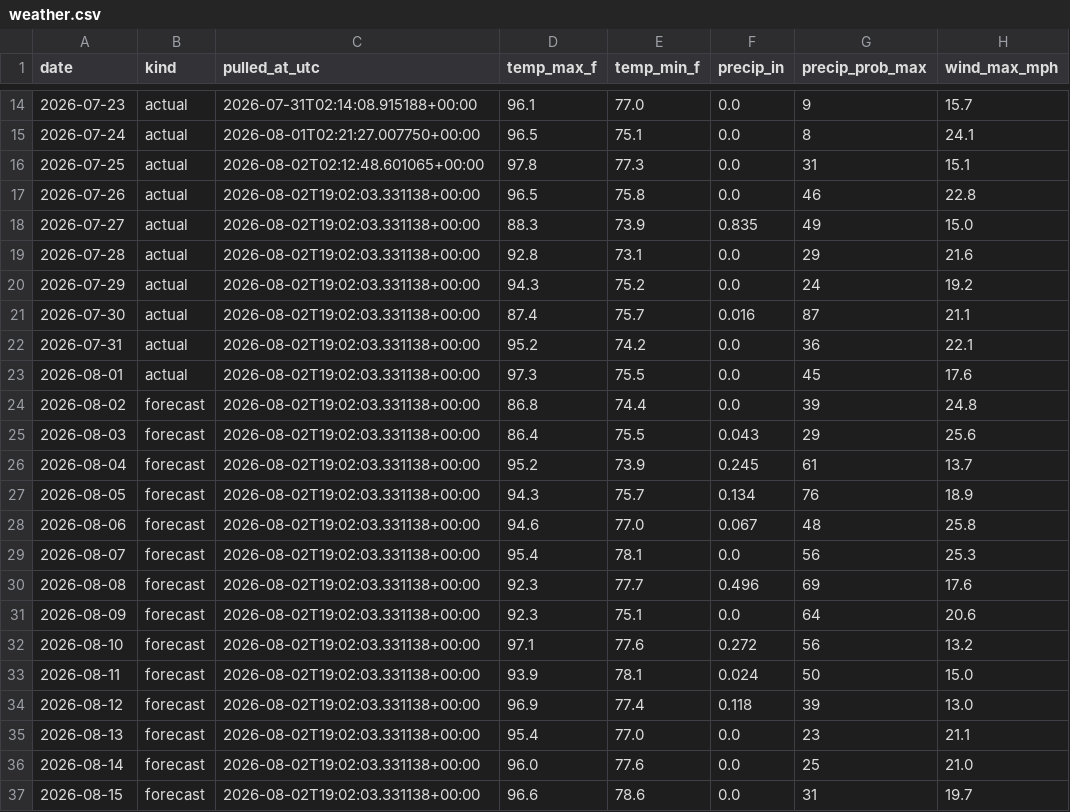
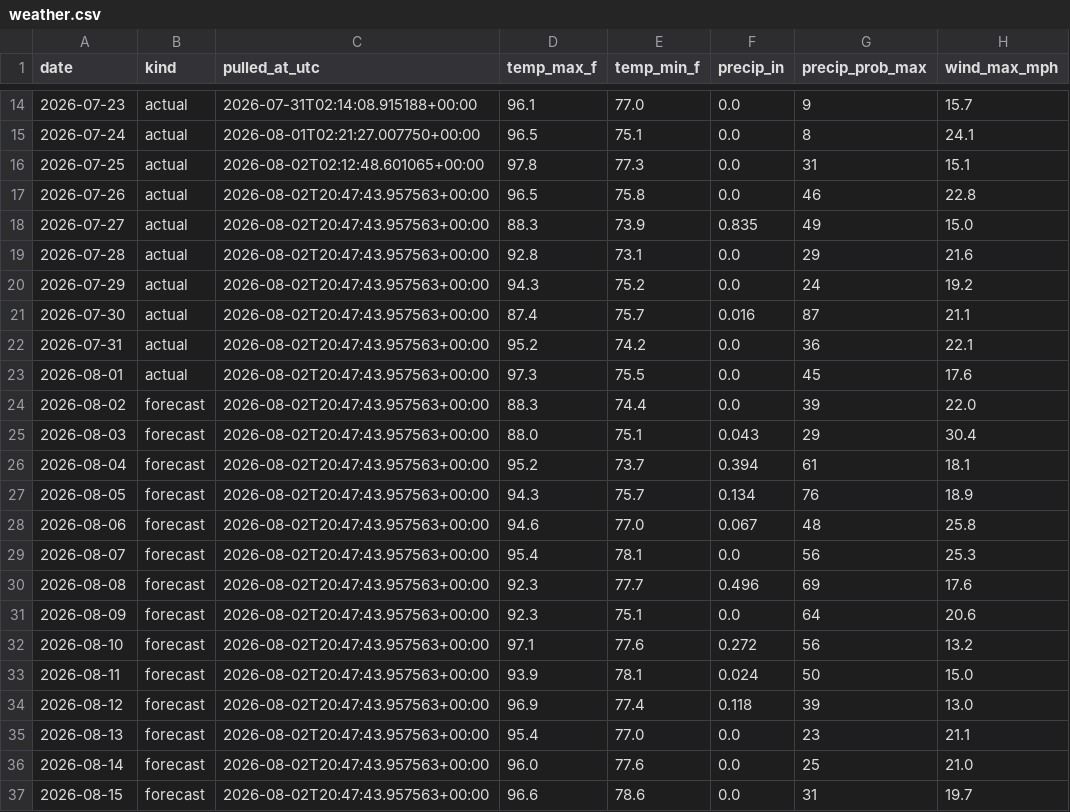
Before and after one commit to agentilcore589/wdw-demand-forecast, a CSV file: data/external/weather.csv, drawn as a sheet; only a part is shown, gaps mark what is left out.

```diff
--- a/data/external/weather.csv
+++ b/data/external/weather.csv
@@ -16,22 +16,22 @@ date,kind,pulled_at_utc,temp_max_f,temp_min_f,precip_in,precip_prob_max,wind_max
 2026-07-25,actual,2026-08-02T02:12:48.601065+00:00,97.8,77.3,0.0,31,15.1
-2026-07-26,actual,2026-08-02T19:02:03.331138+00:00,96.5,75.8,0.0,46,22.8
-2026-07-27,actual,2026-08-02T19:02:03.331138+00:00,88.3,73.9,0.835,49,15.0
-2026-07-28,actual,2026-08-02T19:02:03.331138+00:00,92.8,73.1,0.0,29,21.6
-2026-07-29,actual,2026-08-02T19:02:03.331138+00:00,94.3,75.2,0.0,24,19.2
-2026-07-30,actual,2026-08-02T19:02:03.331138+00:00,87.4,75.7,0.016,87,21.1
-2026-07-31,actual,2026-08-02T19:02:03.331138+00:00,95.2,74.2,0.0,36,22.1
-2026-08-01,actual,2026-08-02T19:02:03.331138+00:00,97.3,75.5,0.0,45,17.6
-2026-08-02,forecast,2026-08-02T19:02:03.331138+00:00,86.8,74.4,0.0,39,24.8
-2026-08-03,forecast,2026-08-02T19:02:03.331138+00:00,86.4,75.5,0.043,29,25.6
-2026-08-04,forecast,2026-08-02T19:02:03.331138+00:00,95.2,73.9,0.245,61,13.7
-2026-08-05,forecast,2026-08-02T19:02:03.331138+00:00,94.3,75.7,0.134,76,18.9
-2026-08-06,forecast,2026-08-02T19:02:03.331138+00:00,94.6,77.0,0.067,48,25.8
-2026-08-07,forecast,2026-08-02T19:02:03.331138+00:00,95.4,78.1,0.0,56,25.3
-2026-08-08,forecast,2026-08-02T19:02:03.331138+00:00,92.3,77.7,0.496,69,17.6
-2026-08-09,forecast,2026-08-02T19:02:03.331138+00:00,92.3,75.1,0.0,64,20.6
-2026-08-10,forecast,2026-08-02T19:02:03.331138+00:00,97.1,77.6,0.272,56,13.2
-2026-08-11,forecast,2026-08-02T19:02:03.331138+00:00,93.9,78.1,0.024,50,15.0
-2026-08-12,forecast,2026-08-02T19:02:03.331138+00:00,96.9,77.4,0.118,39,13.0
-2026-08-13,forecast,2026-08-02T19:02:03.331138+00:00,95.4,77.0,0.0,23,21.1
-2026-08-14,forecast,2026-08-02T19:02:03.331138+00:00,96.0,77.6,0.0,25,21.0
-2026-08-15,forecast,2026-08-02T19:02:03.331138+00:00,96.6,78.6,0.0,31,19.7
+2026-07-26,actual,2026-08-02T20:47:43.957563+00:00,96.5,75.8,0.0,46,22.8
+2026-07-27,actual,2026-08-02T20:47:43.957563+00:00,88.3,73.9,0.835,49,15.0
+2026-07-28,actual,2026-08-02T20:47:43.957563+00:00,92.8,73.1,0.0,29,21.6
+2026-07-29,actual,2026-08-02T20:47:43.957563+00:00,94.3,75.2,0.0,24,19.2
+2026-07-30,actual,2026-08-02T20:47:43.957563+00:00,87.4,75.7,0.016,87,21.1
+2026-07-31,actual,2026-08-02T20:47:43.957563+00:00,95.2,74.2,0.0,36,22.1
+2026-08-01,actual,2026-08-02T20:47:43.957563+00:00,97.3,75.5,0.0,45,17.6
+2026-08-02,forecast,2026-08-02T20:47:43.957563+00:00,88.3,74.4,0.0,39,22.0
+2026-08-03,forecast,2026-08-02T20:47:43.957563+00:00,88.0,75.1,0.043,29,30.4
+2026-08-04,forecast,2026-08-02T20:47:43.957563+00:00,95.2,73.7,0.394,61,18.1
+2026-08-05,forecast,2026-08-02T20:47:43.957563+00:00,94.3,75.7,0.134,76,18.9
+2026-08-06,forecast,2026-08-02T20:47:43.957563+00:00,94.6,77.0,0.067,48,25.8
+2026-08-07,forecast,2026-08-02T20:47:43.957563+00:00,95.4,78.1,0.0,56,25.3
+2026-08-08,forecast,2026-08-02T20:47:43.957563+00:00,92.3,77.7,0.496,69,17.6
+2026-08-09,forecast,2026-08-02T20:47:43.957563+00:00,92.3,75.1,0.0,64,20.6
+2026-08-10,forecast,2026-08-02T20:47:43.957563+00:00,97.1,77.6,0.272,56,13.2
+2026-08-11,forecast,2026-08-02T20:47:43.957563+00:00,93.9,78.1,0.024,50,15.0
+2026-08-12,forecast,2026-08-02T20:47:43.957563+00:00,96.9,77.4,0.118,39,13.0
+2026-08-13,forecast,2026-08-02T20:47:43.957563+00:00,95.4,77.0,0.0,23,21.1
+2026-08-14,forecast,2026-08-02T20:47:43.957563+00:00,96.0,77.6,0.0,25,21.0
+2026-08-15,forecast,2026-08-02T20:47:43.957563+00:00,96.6,78.6,0.0,31,19.7
```
Also changed, not shown: 1 other file.
